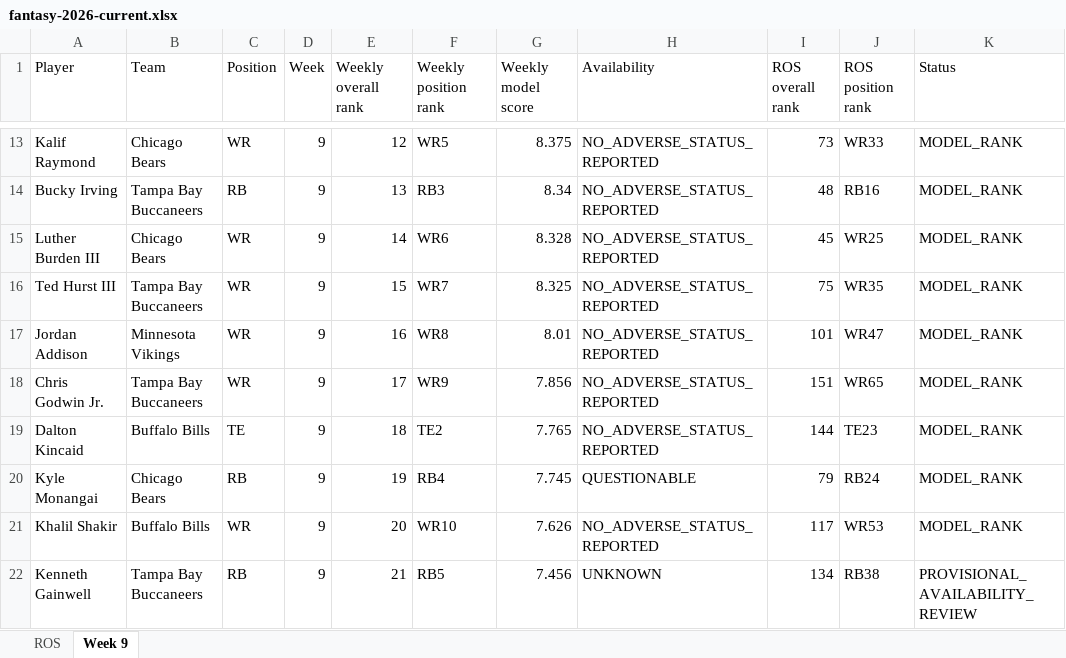
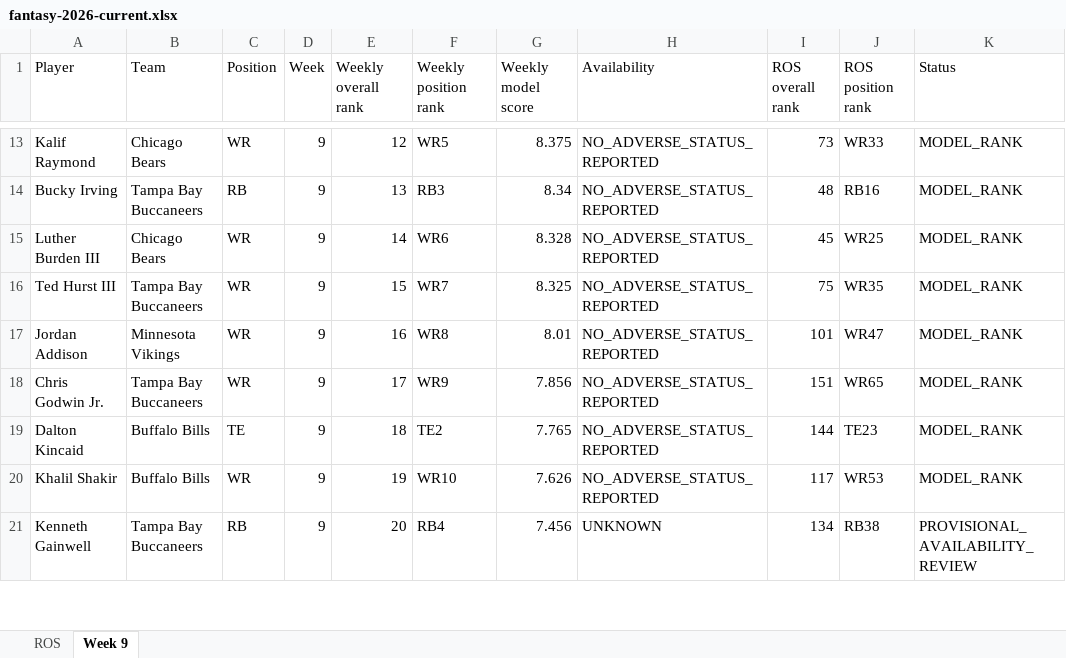
Before and after one commit to brandonlowery013-glitch/-fantasy-2026-player-comparison-, an Excel workbook: exports/fantasy-2026-current.xlsx, sheet Week 9, drawn as a sheet; only a part is shown, gaps mark what is left out; values as stored, in another font and other column widths than the file's, no borders; removed rows and columns are numbered as before the commit, all else as after; the diff covers the shown part only; the diff names each change by its address in the sheet, - before the commit and + after, or states it on an @@ line.

```diff
--- a/exports/fantasy-2026-current.xlsx (sheet Week 9)
+++ b/exports/fantasy-2026-current.xlsx (sheet Week 9)
-row 20: Kyle Monangai | Chicago Bears | RB | 9 | 19 | RB4 | 7.745 | QUESTIONABLE | 79 | RB24 | MODEL_RANK
-E20 (Weekly overall rank): 20
+E20 (Weekly overall rank): 19
-E21 (Weekly overall rank): 21
+E21 (Weekly overall rank): 20
-F21 (Weekly position rank): RB5
+F21 (Weekly position rank): RB4
```
Also changed, not shown: 1 added row and 14 edited cells elsewhere in this sheet, 31 other files.
